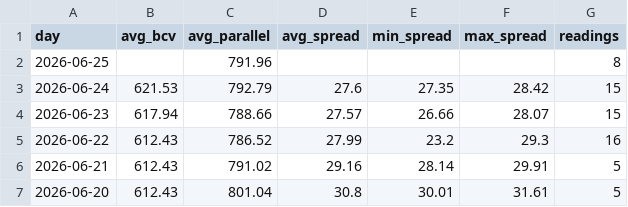
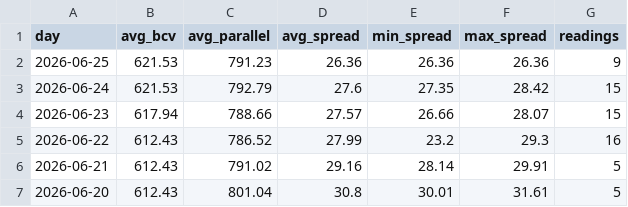
Before and after one commit to lucaleoklar-droid/Venezuela-currency-agent, a CSV file: data/daily.csv, drawn as a sheet; only a part is shown.

```diff
--- a/data/daily.csv
+++ b/data/daily.csv
@@ -1,3 +1,3 @@
 day,avg_bcv,avg_parallel,avg_spread,min_spread,max_spread,readings
-2026-06-25,,791.96,,,,8
+2026-06-25,621.53,791.23,26.36,26.36,26.36,9
 2026-06-24,621.53,792.79,27.6,27.35,28.42,15
```
Also changed, not shown: data/archive/rates-2026-06.csv, data/recent.csv, 1 other file.
